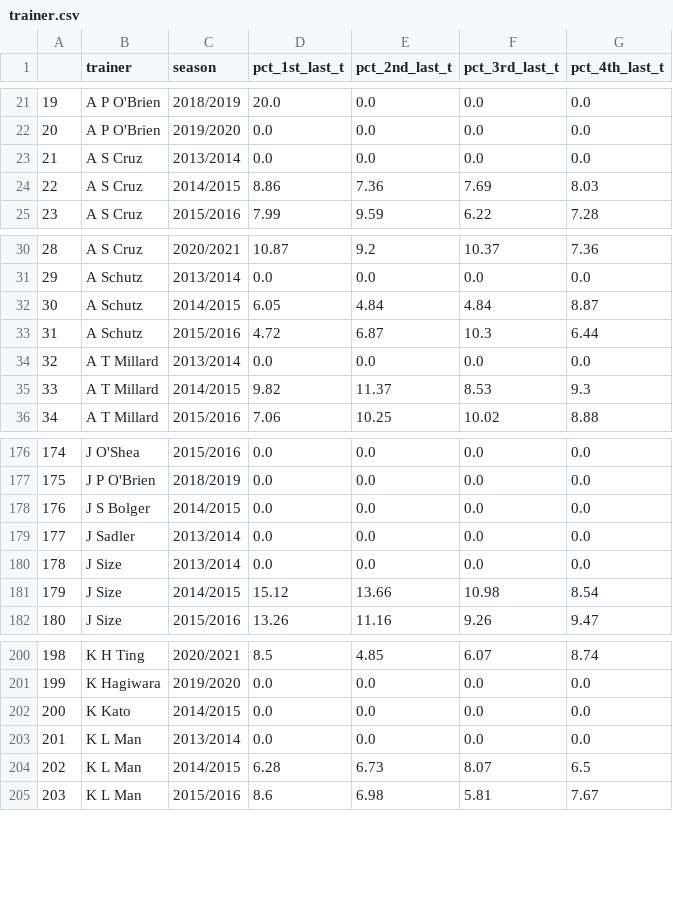
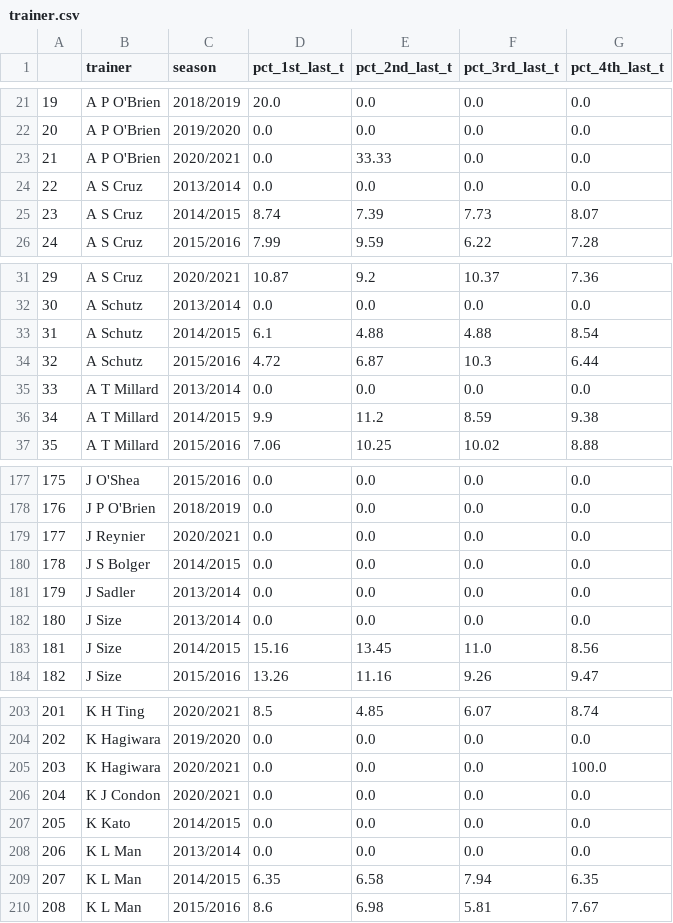
Before and after one commit to heodi510/hk-horse-racing, a CSV file: data/trainer.csv, drawn as a sheet; only a part is shown, gaps mark what is left out; addresses are those after the commit; the diff covers the shown part only; the diff names each change by its address in the sheet, - before the commit and + after, or states it on an @@ line.

Commit message:
Update data up to 6 Jan 2021

```diff
--- a/data/trainer.csv
+++ b/data/trainer.csv
+row 23: 21 | A P O'Brien | 2020/2021 | 0.0 | 33.33 | 0.0 | 0.0
@@ column A renumbered from row 24 down @@
-D25 (pct_1st_last_t): 8.86
+D25 (pct_1st_last_t): 8.74
-E25 (pct_2nd_last_t): 7.36
+E25 (pct_2nd_last_t): 7.39
-F25 (pct_3rd_last_t): 7.69
+F25 (pct_3rd_last_t): 7.73
-G25 (pct_4th_last_t): 8.03
+G25 (pct_4th_last_t): 8.07
-D33 (pct_1st_last_t): 6.05
+D33 (pct_1st_last_t): 6.1
-E33 (pct_2nd_last_t): 4.84
+E33 (pct_2nd_last_t): 4.88
-F33 (pct_3rd_last_t): 4.84
+F33 (pct_3rd_last_t): 4.88
-G33 (pct_4th_last_t): 8.87
+G33 (pct_4th_last_t): 8.54
-D36 (pct_1st_last_t): 9.82
+D36 (pct_1st_last_t): 9.9
-E36 (pct_2nd_last_t): 11.37
+E36 (pct_2nd_last_t): 11.2
-F36 (pct_3rd_last_t): 8.53
+F36 (pct_3rd_last_t): 8.59
-G36 (pct_4th_last_t): 9.3
+G36 (pct_4th_last_t): 9.38
+row 179: 177 | J Reynier | 2020/2021 | 0.0 | 0.0 | 0.0 | 0.0
-D183 (pct_1st_last_t): 15.12
+D183 (pct_1st_last_t): 15.16
-E183 (pct_2nd_last_t): 13.66
+E183 (pct_2nd_last_t): 13.45
-F183 (pct_3rd_last_t): 10.98
+F183 (pct_3rd_last_t): 11.0
-G183 (pct_4th_last_t): 8.54
+G183 (pct_4th_last_t): 8.56
+row 205: 203 | K Hagiwara | 2020/2021 | 0.0 | 0.0 | 0.0 | 100.0
+row 206: 204 | K J Condon | 2020/2021 | 0.0 | 0.0 | 0.0 | 0.0
-D209 (pct_1st_last_t): 6.28
+D209 (pct_1st_last_t): 6.35
-E209 (pct_2nd_last_t): 6.73
+E209 (pct_2nd_last_t): 6.58
-F209 (pct_3rd_last_t): 8.07
+F209 (pct_3rd_last_t): 7.94
-G209 (pct_4th_last_t): 6.5
+G209 (pct_4th_last_t): 6.35
```
Also changed, not shown: 5 added rows and 68 edited cells elsewhere in this file, 39 other files.
